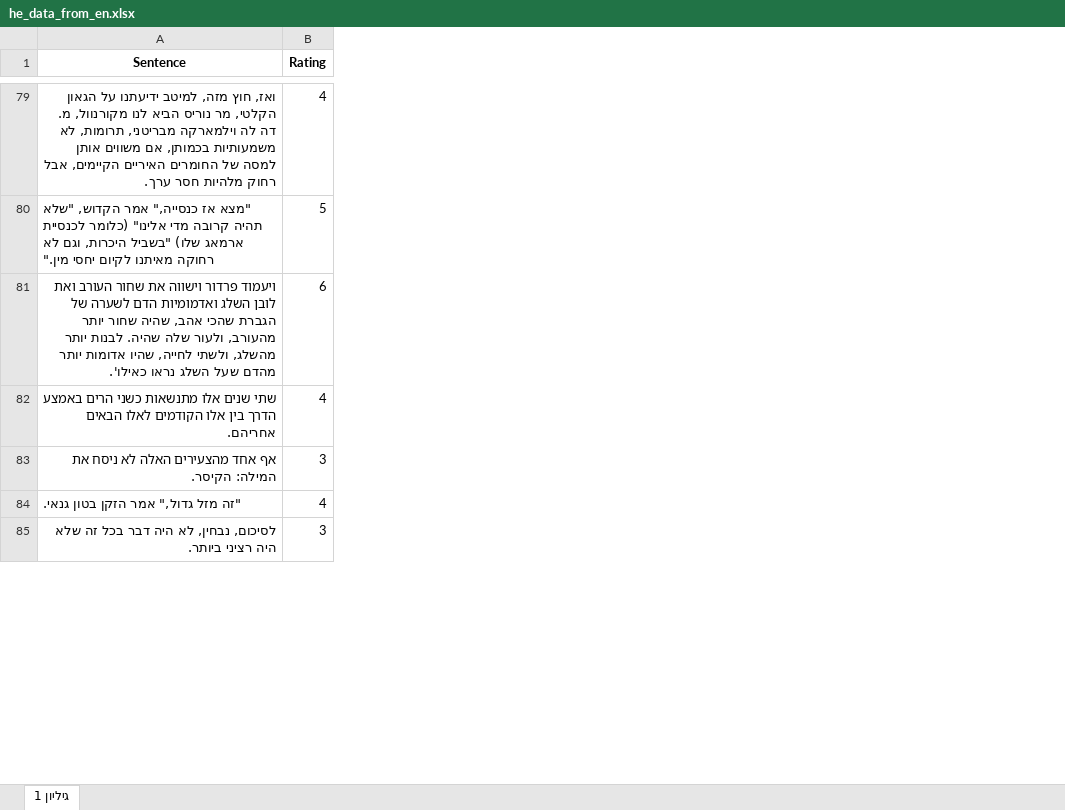
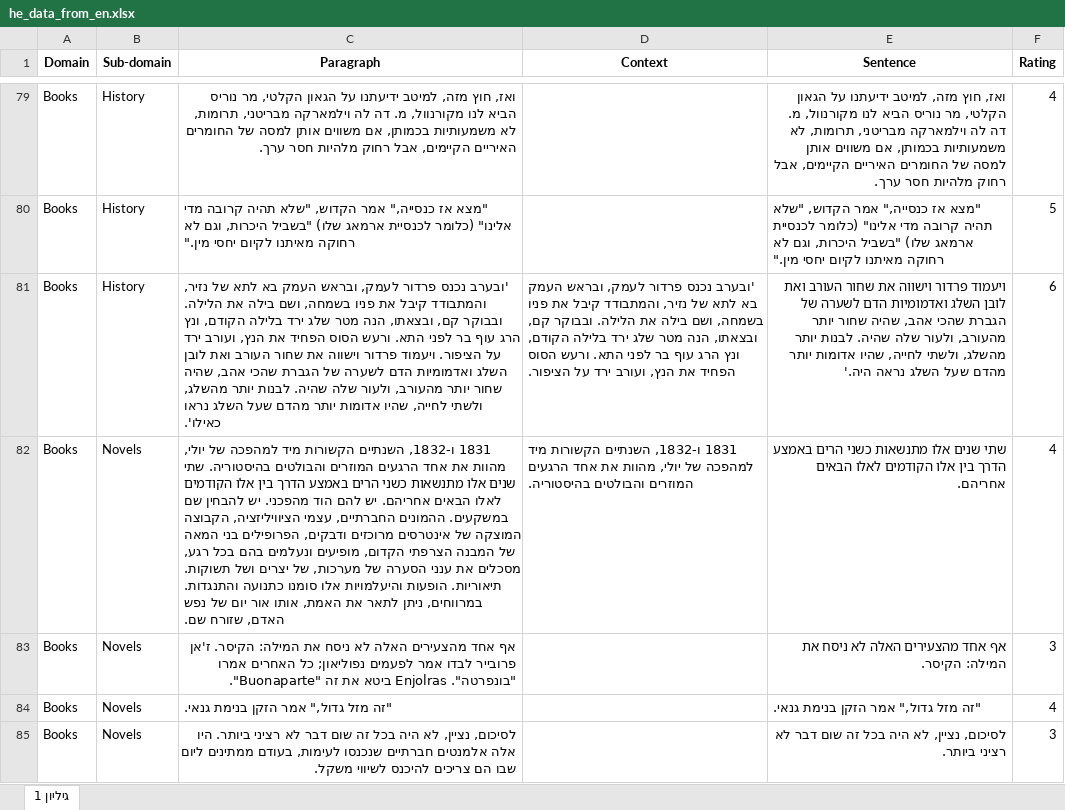
Before and after one commit to AndreyK2001/TranslatedReadMe, an Excel workbook: he_data_from_en.xlsx, sheet גיליון 1, drawn as a sheet; only a part is shown, gaps mark what is left out; values as stored, in another font and other column widths than the file's, no borders; addresses are those after the commit; the diff covers the shown part only; the diff names each change by its address in the sheet, - before the commit and + after, or states it on an @@ line.

```diff
--- a/he_data_from_en.xlsx (sheet גיליון 1)
+++ b/he_data_from_en.xlsx (sheet גיליון 1)
+column A (Domain), rows 79-85: all Books
+column B (Sub-domain), rows 79-85: History | History | History | Novels | Novels | Novels | Novels
+column C (Paragraph), rows 79-85: ואז, חוץ מזה, למיטב ידיעתנו על הגאון הקלטי, מר נוריס הביא לנו מקורנוול, מ. דה לה וילמארקה מבריטני, תרומות, לא משמעותיות בכמותן, אם משווים אותן למסה של החומרים האיריים הקיימים, אבל רחוק מלהיות חסר ערך. | "מצא אז כנסייה," אמר הקדוש, "שלא תהיה קרובה מדי אלינו" (כלומר לכנסיית ארמאג שלו) "בשביל היכרות, וגם לא רחוקה מאיתנו לקיום יחסי מין." | 'ובערב נכנס פרדור לעמק, ובראש העמק בא לתא של נזיר, והמתבודד קיבל את פניו בשמחה, ושם בילה את הלילה. ובבוקר קם, ובצאתו, הנה מטר שלג ירד בלילה הקודם, ונץ הרג עוף בר לפני התא. ורעש הסוס הפחיד את הנץ, ועורב ירד על הציפור. ויעמוד פרדור וישווה את שחור העורב ואת לובן השלג ואדמומיות הדם לשערה של הגברת שהכי אהב, שהיה שחור יותר מהעורב, ולעור שלה שהיה. לבנות יותר מהשלג, ולשתי לחייה, שהיו אדומות יותר מהדם שעל השלג נראו כאילו'. | 1831 ו-1832, השנתיים הקשורות מיד למהפכה של יולי, מהוות את אחד הרגעים המוזרים והבולטים בהיסטוריה. שתי שנים אלו מתנשאות כשני הרים באמצע הדרך בין אלו הקודמים לאלו הבאים אחריהם. יש להם הוד מהפכני. יש להבחין שם במשקעים. ההמונים החברתיים, עצמי הציוויליזציה, הקבוצה המוצקה של אינטרסים מרוכזים ודבקים, הפרופילים בני המאה של המבנה הצרפתי הקדום, מופיעים ונעלמים בהם בכל רגע, מסכלים את ענני הסערה של מערכות, של יצרים ושל תשוקות. תיאוריות. הופעות והיעלמויות אלו סומנו כתנועה והתנגדות. במרווחים, ניתן לתאר את האמת, אותו אור יום של נפש האדם, שזורח שם. | אף אחד מהצעירים האלה לא ניסח את המילה: הקיסר. ז'אן פרובייר לבדו אמר לפעמים נפוליאון; כל האחרים אמרו "בונפרטה". Enjolras ביטא את זה "Buonaparte". | "זה מזל גדול," אמר הזקן בנימת גנאי. | לסיכום, נציין, לא היה בכל זה שום דבר לא רציני ביותר. היו אלה אלמנטים חברתיים שנכנסו לעימות, בעודם ממתינים ליום שבו הם צריכים להיכנס לשיווי משקל.
+column D (Context), rows 81-82: 'ובערב נכנס פרדור לעמק, ובראש העמק בא לתא של נזיר, והמתבודד קיבל את פניו בשמחה, ושם בילה את הלילה. ובבוקר קם, ובצאתו, הנה מטר שלג ירד בלילה הקודם, ונץ הרג עוף בר לפני התא. ורעש הסוס הפחיד את הנץ, ועורב ירד על הציפור. | 1831 ו-1832, השנתיים הקשורות מיד למהפכה של יולי, מהוות את אחד הרגעים המוזרים והבולטים בהיסטוריה.
-E81 (Sentence): …שעל השלג נראו כאילו'.
+E81 (Sentence): …שעל השלג נראה היה.'
-E84 (Sentence): "זה מזל גדול," אמר הזקן בטון גנאי.
+E84 (Sentence): "זה מזל גדול," אמר הזקן בנימת גנאי.
-E85 (Sentence): לסיכום, נבחין, לא היה דבר בכל זה שלא היה רציני ביותר.
+E85 (Sentence): לסיכום, נציין, לא היה בכל זה שום דבר לא רציני ביותר.
```
Also changed, not shown: 9 edited cells elsewhere in this sheet, bg_data_from_en.xlsx, ga_data_from_en.xlsx, 1 other file.
